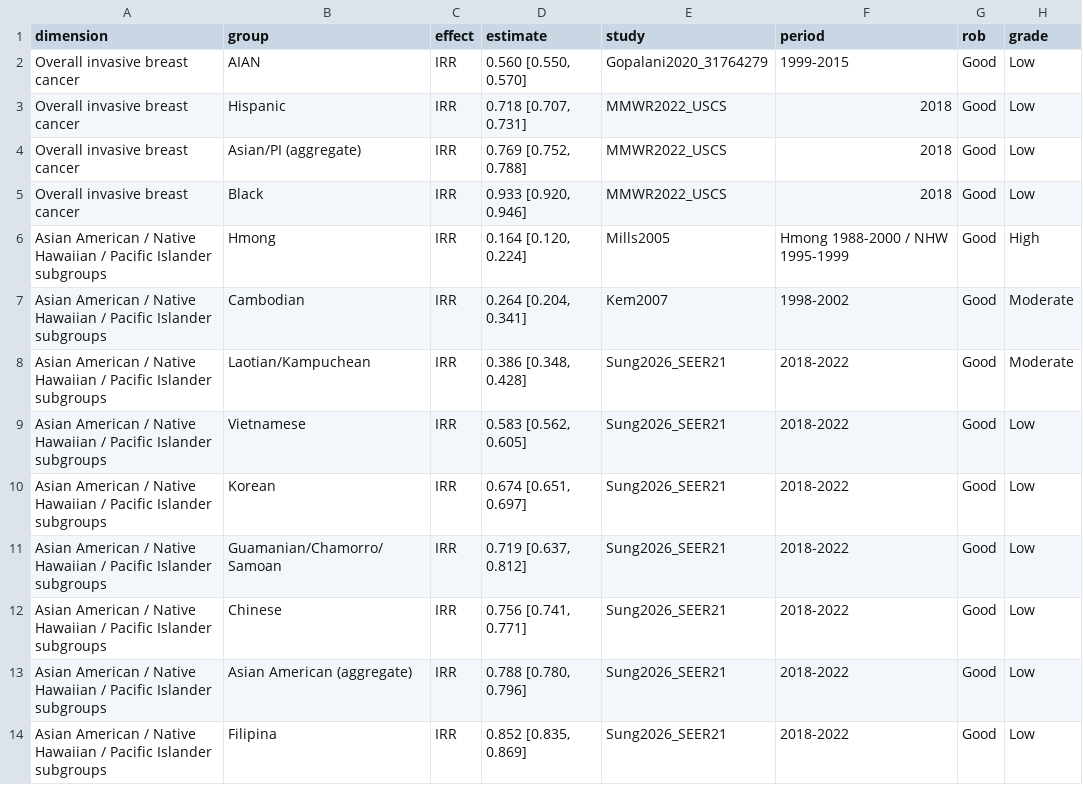
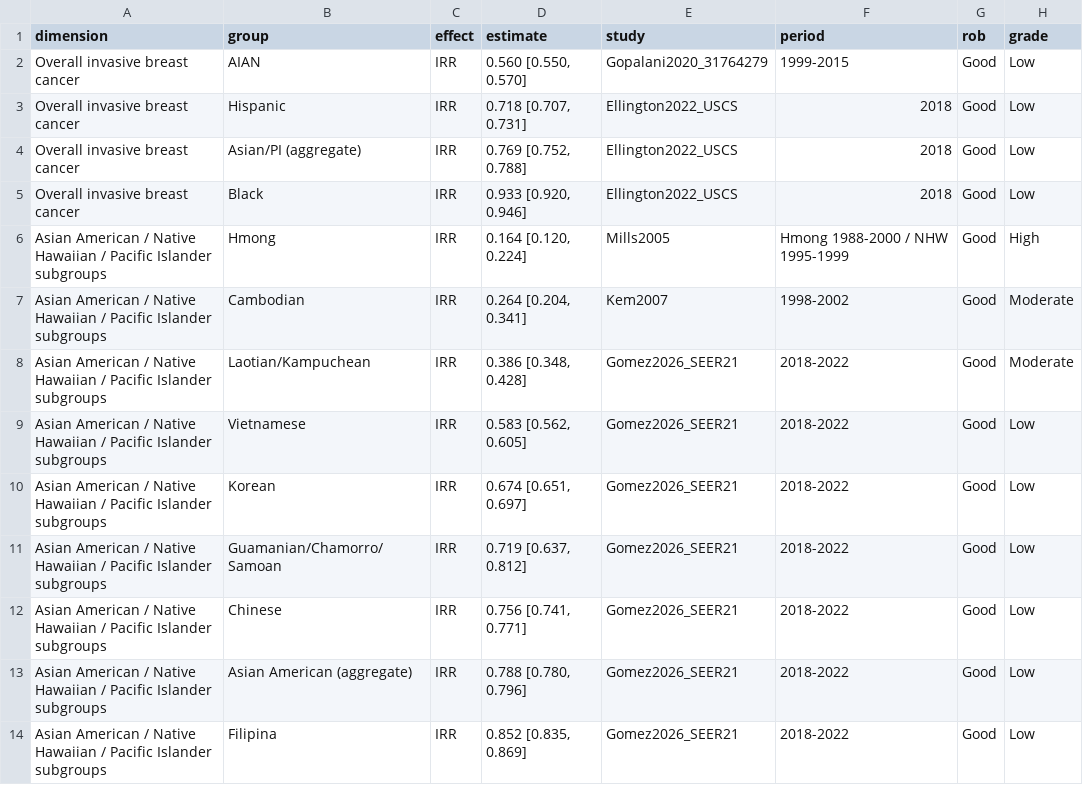
Before and after one commit to p16791918-lab/Meta, a CSV file: meta_agents/search_v2/outputs/Table1_main.csv, drawn as a sheet; only a part is shown; the diff covers the shown part only.

```diff
--- a/meta_agents/search_v2/outputs/Table1_main.csv
+++ b/meta_agents/search_v2/outputs/Table1_main.csv
@@ -2,13 +2,13 @@ dimension,group,effect,estimate,study,period,rob,grade
 Overall invasive breast cancer,AIAN,IRR,"0.560 [0.550, 0.570]",Gopalani2020_31764279,1999-2015,Good,Low
-Overall invasive breast cancer,Hispanic,IRR,"0.718 [0.707, 0.731]",MMWR2022_USCS,2018,Good,Low
-Overall invasive breast cancer,Asian/PI (aggregate),IRR,"0.769 [0.752, 0.788]",MMWR2022_USCS,2018,Good,Low
-Overall invasive breast cancer,Black,IRR,"0.933 [0.920, 0.946]",MMWR2022_USCS,2018,Good,Low
+Overall invasive breast cancer,Hispanic,IRR,"0.718 [0.707, 0.731]",Ellington2022_USCS,2018,Good,Low
+Overall invasive breast cancer,Asian/PI (aggregate),IRR,"0.769 [0.752, 0.788]",Ellington2022_USCS,2018,Good,Low
+Overall invasive breast cancer,Black,IRR,"0.933 [0.920, 0.946]",Ellington2022_USCS,2018,Good,Low
 Asian American / Native Hawaiian / Pacific Islander subgroups,Hmong,IRR,"0.164 [0.120, 0.224]",Mills2005,Hmong 1988-2000 / NHW 1995-1999,Good,High
 Asian American / Native Hawaiian / Pacific Islander subgroups,Cambodian,IRR,"0.264 [0.204, 0.341]",Kem2007,1998-2002,Good,Moderate
-Asian American / Native Hawaiian / Pacific Islander subgroups,Laotian/Kampuchean,IRR,"0.386 [0.348, 0.428]",Sung2026_SEER21,2018-2022,Good,Moderate
-Asian American / Native Hawaiian / Pacific Islander subgroups,Vietnamese,IRR,"0.583 [0.562, 0.605]",Sung2026_SEER21,2018-2022,Good,Low
-Asian American / Native Hawaiian / Pacific Islander subgroups,Korean,IRR,"0.674 [0.651, 0.697]",Sung2026_SEER21,2018-2022,Good,Low
-Asian American / Native Hawaiian / Pacific Islander subgroups,Guamanian/Chamorro/Samoan,IRR,"0.719 [0.637, 0.812]",Sung2026_SEER21,2018-2022,Good,Low
-Asian American / Native Hawaiian / Pacific Islander subgroups,Chinese,IRR,"0.756 [0.741, 0.771]",Sung2026_SEER21,2018-2022,Good,Low
-Asian American / Native Hawaiian / Pacific Islander subgroups,Asian American (aggregate),IRR,"0.788 [0.780, 0.796]",Sung2026_SEER21,2018-2022,Good,Low
-Asian American / Native Hawaiian / Pacific Islander subgroups,Filipina,IRR,"0.852 [0.835, 0.869]",Sung2026_SEER21,2018-2022,Good,Low
+Asian American / Native Hawaiian / Pacific Islander subgroups,Laotian/Kampuchean,IRR,"0.386 [0.348, 0.428]",Gomez2026_SEER21,2018-2022,Good,Moderate
+Asian American / Native Hawaiian / Pacific Islander subgroups,Vietnamese,IRR,"0.583 [0.562, 0.605]",Gomez2026_SEER21,2018-2022,Good,Low
+Asian American / Native Hawaiian / Pacific Islander subgroups,Korean,IRR,"0.674 [0.651, 0.697]",Gomez2026_SEER21,2018-2022,Good,Low
+Asian American / Native Hawaiian / Pacific Islander subgroups,Guamanian/Chamorro/Samoan,IRR,"0.719 [0.637, 0.812]",Gomez2026_SEER21,2018-2022,Good,Low
+Asian American / Native Hawaiian / Pacific Islander subgroups,Chinese,IRR,"0.756 [0.741, 0.771]",Gomez2026_SEER21,2018-2022,Good,Low
+Asian American / Native Hawaiian / Pacific Islander subgroups,Asian American (aggregate),IRR,"0.788 [0.780, 0.796]",Gomez2026_SEER21,2018-2022,Good,Low
+Asian American / Native Hawaiian / Pacific Islander subgroups,Filipina,IRR,"0.852 [0.835, 0.869]",Gomez2026_SEER21,2018-2022,Good,Low
```
Also changed, not shown: 12 edited cells elsewhere in this file, meta_agents/search_v2/TableSA_main_representatives.csv, meta_agents/search_v2/breast_extraction.csv, 13 other files.
